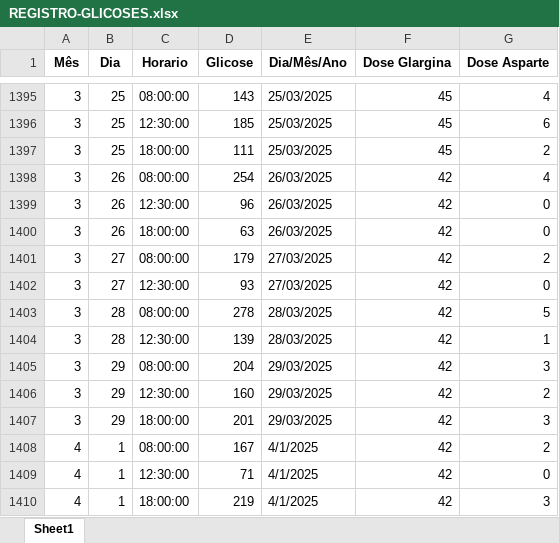
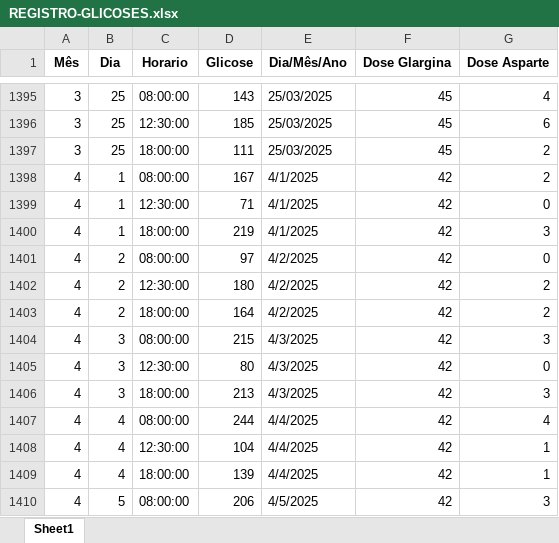
Before and after one commit to maikselau/Medglic, an Excel workbook: REGISTRO-GLICOSES.xlsx, sheet Sheet1, drawn as a sheet; only a part is shown, gaps mark what is left out; the shorter side is filled out with more unchanged rows; values as stored, in another font and other column widths than the file's, no borders; the diff names each change by its address in the sheet, - before the commit and + after, or states it on an @@ line.

Commit message:
Add files via upload

```diff
--- a/REGISTRO-GLICOSES.xlsx (sheet Sheet1)
+++ b/REGISTRO-GLICOSES.xlsx (sheet Sheet1)
-row 1398: 3 | 26 | 08:00:00 | 254 | 26/03/2025 | 42 | 4
-row 1399: 3 | 26 | 12:30:00 | 96 | 26/03/2025 | 42 | 0
-row 1400: 3 | 26 | 18:00:00 | 63 | 26/03/2025 | 42 | 0
-row 1401: 3 | 27 | 08:00:00 | 179 | 27/03/2025 | 42 | 2
-row 1402: 3 | 27 | 12:30:00 | 93 | 27/03/2025 | 42 | 0
-row 1403: 3 | 28 | 08:00:00 | 278 | 28/03/2025 | 42 | 5
-row 1404: 3 | 28 | 12:30:00 | 139 | 28/03/2025 | 42 | 1
-row 1405: 3 | 29 | 08:00:00 | 204 | 29/03/2025 | 42 | 3
-row 1406: 3 | 29 | 12:30:00 | 160 | 29/03/2025 | 42 | 2
-row 1407: 3 | 29 | 18:00:00 | 201 | 29/03/2025 | 42 | 3
```
